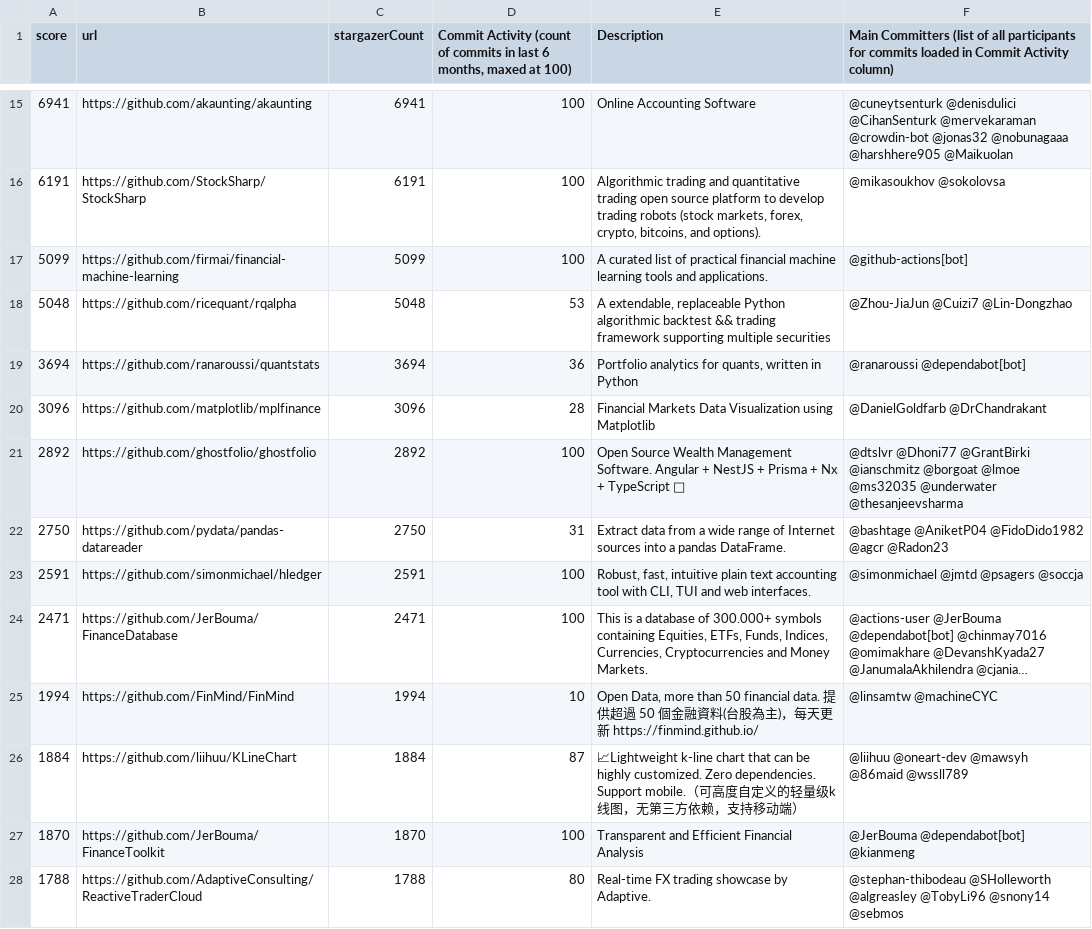
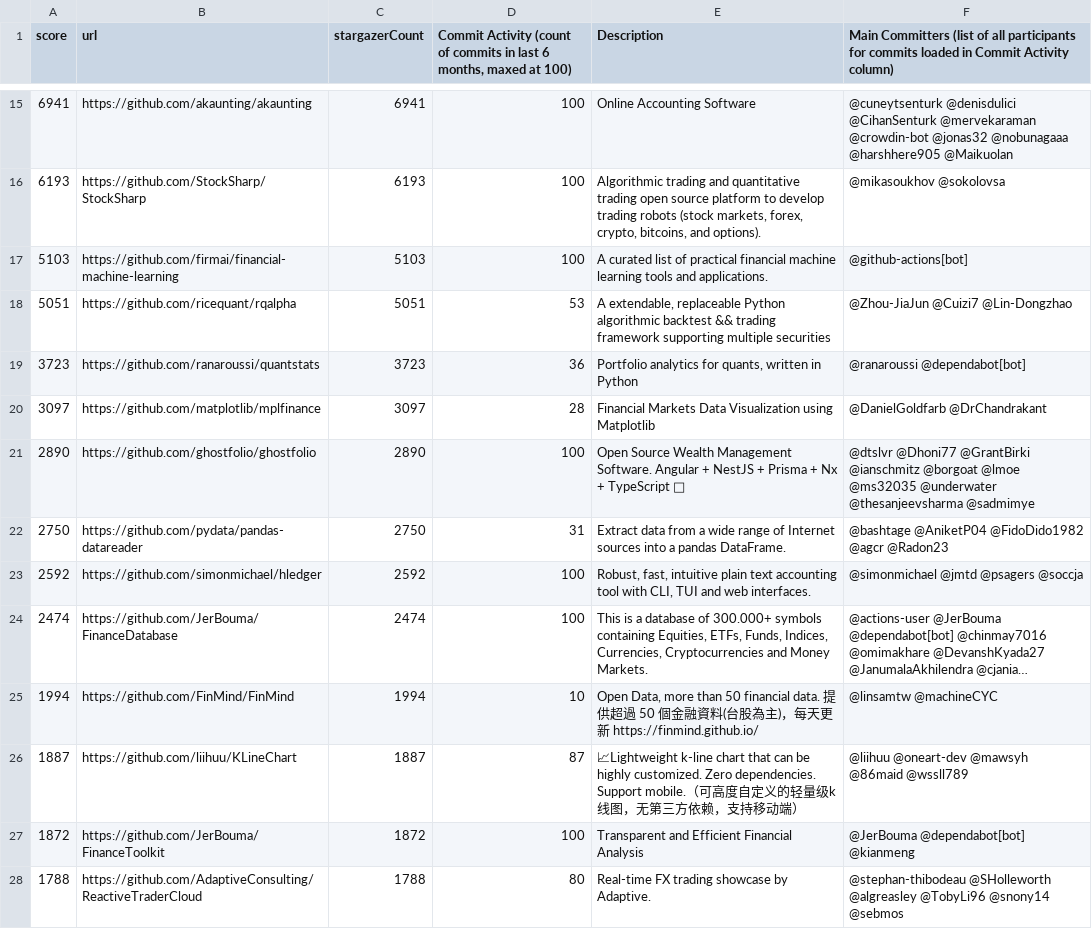
Before and after one commit to finos-labs/project-analysis, a CSV file: finance-topic.csv, drawn as a sheet; only a part is shown, gaps mark what is left out; long unchanged cells end in …; the diff covers the shown part only; the diff names each change by its address in the sheet, - before the commit and + after, or states it on an @@ line.

```diff
--- a/finance-topic.csv
+++ b/finance-topic.csv
-A16 (score): 6191
+A16 (score): 6193
-C16 (stargazerCount): 6191
+C16 (stargazerCount): 6193
-A17 (score): 5099
+A17 (score): 5103
-C17 (stargazerCount): 5099
+C17 (stargazerCount): 5103
-A18 (score): 5048
+A18 (score): 5051
-C18 (stargazerCount): 5048
+C18 (stargazerCount): 5051
-A19 (score): 3694
+A19 (score): 3723
-C19 (stargazerCount): 3694
+C19 (stargazerCount): 3723
-A20 (score): 3096
+A20 (score): 3097
-C20 (stargazerCount): 3096
+C20 (stargazerCount): 3097
-A21 (score): 2892
+A21 (score): 2890
-C21 (stargazerCount): 2892
+C21 (stargazerCount): 2890
-F21: …@underwater @thesanjeevsharma
+F21: …@underwater @thesanjeevsharma @sadmimye
-A23 (score): 2591
+A23 (score): 2592
-C23 (stargazerCount): 2591
+C23 (stargazerCount): 2592
-A24 (score): 2471
+A24 (score): 2474
-C24 (stargazerCount): 2471
+C24 (stargazerCount): 2474
-A26 (score): 1884
+A26 (score): 1887
-C26 (stargazerCount): 1884
+C26 (stargazerCount): 1887
-A27 (score): 1870
+A27 (score): 1872
-C27 (stargazerCount): 1870
+C27 (stargazerCount): 1872
```
Also changed, not shown: 3 added rows, 3 removed rows and 85 edited cells elsewhere in this file.
